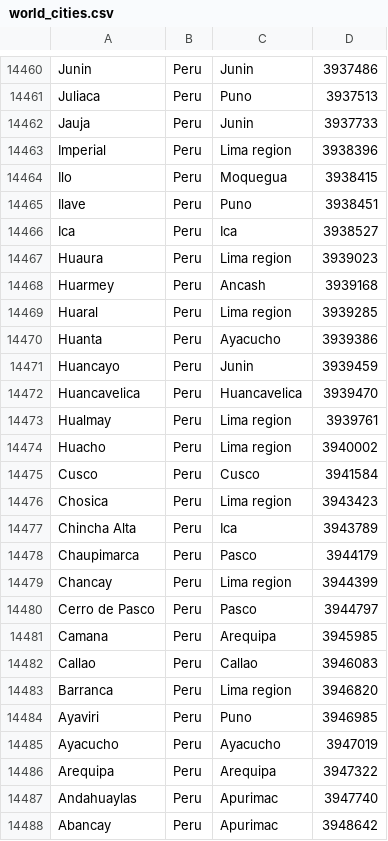
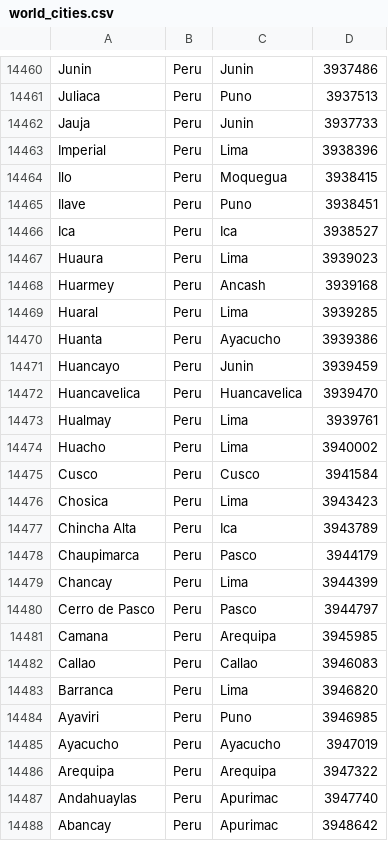
Before and after one commit to IQTLabs/GitGeo, a CSV file: world_cities.csv, drawn as a sheet; only a part is shown, gaps mark what is left out; the diff covers the shown part only.

```diff
--- a/world_cities.csv
+++ b/world_cities.csv
@@ -14462,3 +14462,3 @@ Juliaca,Peru,Puno,3937513
 Jauja,Peru,Junin,3937733
-Imperial,Peru,Lima region,3938396
+Imperial,Peru,Lima,3938396
 Ilo,Peru,Moquegua,3938415
@@ -14466,5 +14466,5 @@ Ilave,Peru,Puno,3938451
 Ica,Peru,Ica,3938527
-Huaura,Peru,Lima region,3939023
+Huaura,Peru,Lima,3939023
 Huarmey,Peru,Ancash,3939168
-Huaral,Peru,Lima region,3939285
+Huaral,Peru,Lima,3939285
 Huanta,Peru,Ayacucho,3939386
@@ -14472,9 +14472,9 @@ Huancayo,Peru,Junin,3939459
 Huancavelica,Peru,Huancavelica,3939470
-Hualmay,Peru,Lima region,3939761
-Huacho,Peru,Lima region,3940002
+Hualmay,Peru,Lima,3939761
+Huacho,Peru,Lima,3940002
 Cusco,Peru,Cusco,3941584
-Chosica,Peru,Lima region,3943423
+Chosica,Peru,Lima,3943423
 Chincha Alta,Peru,Ica,3943789
 Chaupimarca,Peru,Pasco,3944179
-Chancay,Peru,Lima region,3944399
+Chancay,Peru,Lima,3944399
 Cerro de Pasco,Peru,Pasco,3944797
@@ -14482,3 +14482,3 @@ Camana,Peru,Arequipa,3945985
 Callao,Peru,Callao,3946083
-Barranca,Peru,Lima region,3946820
+Barranca,Peru,Lima,3946820
 Ayaviri,Peru,Puno,3946985
```
Also changed, not shown: 6 edited cells elsewhere in this file, country_codes.csv, 3 other files.
